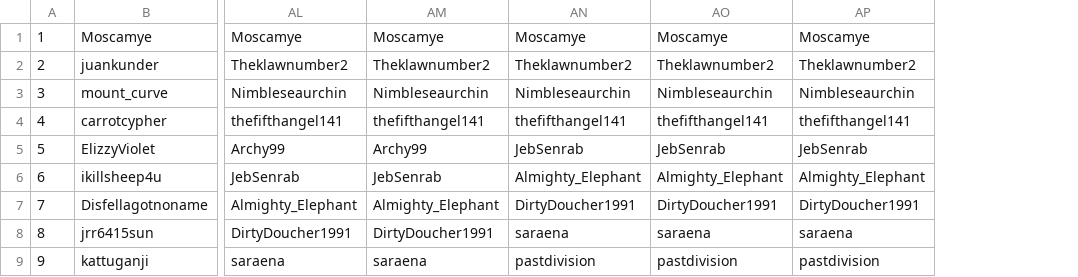
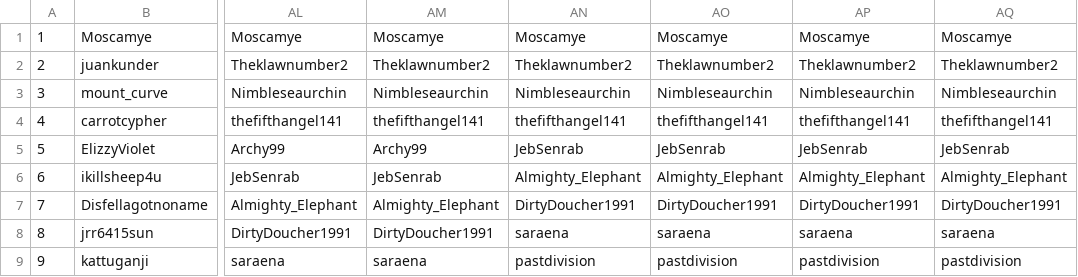
Before and after one commit to Zokalyx/theconfluence, a CSV file: csv/pro.csv, drawn as a sheet; only a part is shown, gaps mark what is left out; the diff names each change by its address in the sheet, - before the commit and + after, or states it on an @@ line.

```diff
--- a/csv/pro.csv
+++ b/csv/pro.csv
+column AQ, rows 1-9: Moscamye | Theklawnumber2 | Nimbleseaurchin | thefifthangel141 | JebSenrab | Almighty_Elephant | DirtyDoucher1991 | saraena | pastdivision
```
Also changed, not shown: csv/probyuser.csv, csv/raw.csv, 14 other files.
